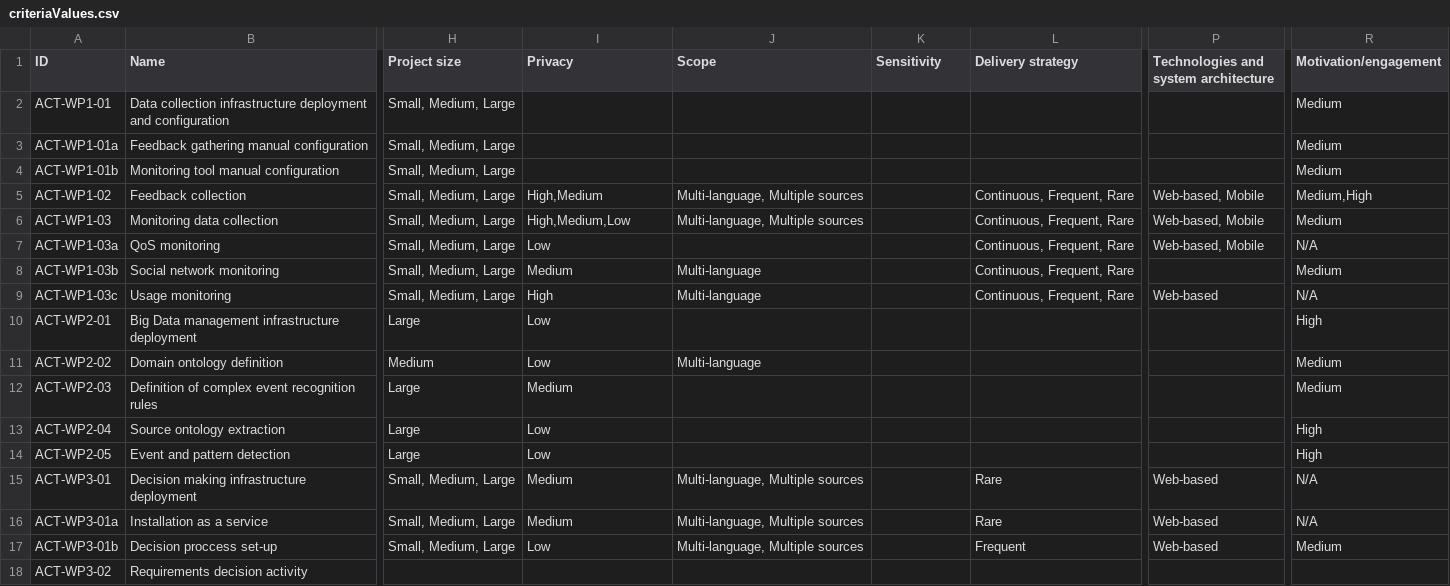
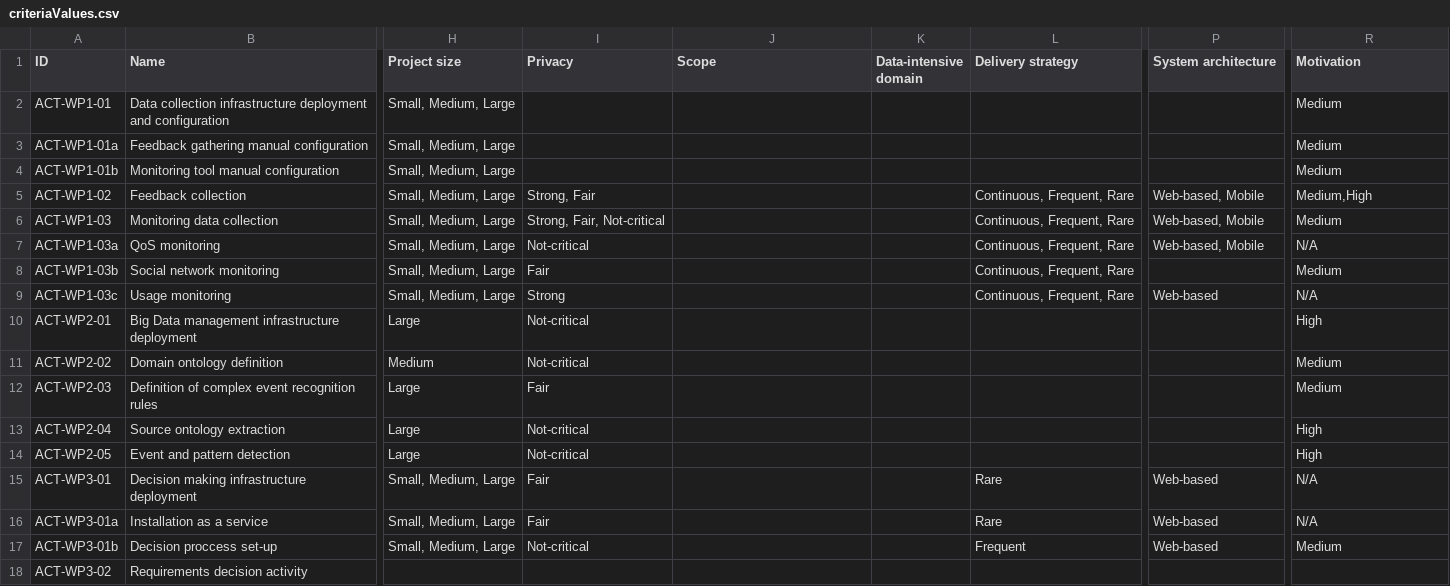
Before and after one commit to supersede-project/method_explorer, a CSV file: pages/data/criteriaValues.csv, drawn as a sheet; only a part is shown, gaps mark what is left out; the diff covers the shown part only; the diff names each change by its address in the sheet, - before the commit and + after, or states it on an @@ line.

```diff
--- a/pages/data/criteriaValues.csv
+++ b/pages/data/criteriaValues.csv
-K1: Sensitivity
+K1: Data-intensive domain
-P1: Technologies and system architecture
+P1: System architecture
-R1: Motivation/engagement
+R1: Motivation
-I5 (Privacy): High,Medium
+I5 (Privacy): Strong, Fair
-J5:J6 (Scope): Multi-language, Multiple sources
+J5:J6 (Scope): (empty)
-I6 (Privacy): High,Medium,Low
+I6 (Privacy): Strong, Fair, Not-critical
-I7 (Privacy): Low
+I7 (Privacy): Not-critical
-I8 (Privacy): Medium
+I8 (Privacy): Fair
-J8:J9 (Scope): Multi-language
+J8:J9 (Scope): (empty)
-I9 (Privacy): High
+I9 (Privacy): Strong
-I10:I11 (Privacy): Low
+I10:I11 (Privacy): Not-critical
-J11 (Scope): Multi-language
+J11 (Scope): (empty)
-I12 (Privacy): Medium
+I12 (Privacy): Fair
-I13:I14 (Privacy): Low
+I13:I14 (Privacy): Not-critical
-I15:I16 (Privacy): Medium
+I15:I16 (Privacy): Fair
-J15:J17 (Scope): Multi-language, Multiple sources
+J15:J17 (Scope): (empty)
-I17 (Privacy): Low
+I17 (Privacy): Not-critical
```
Also changed, not shown: 31 edited cells elsewhere in this file, pages/data/criteria.csv, 3 other files.
